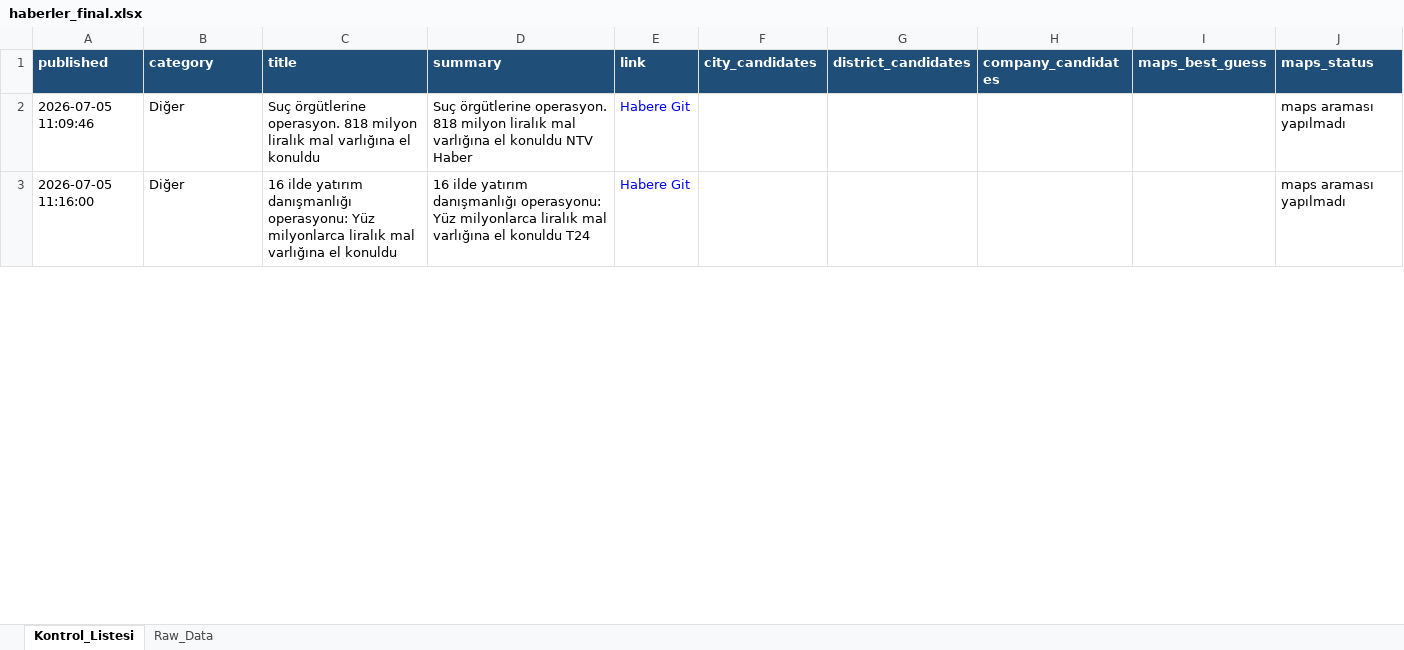
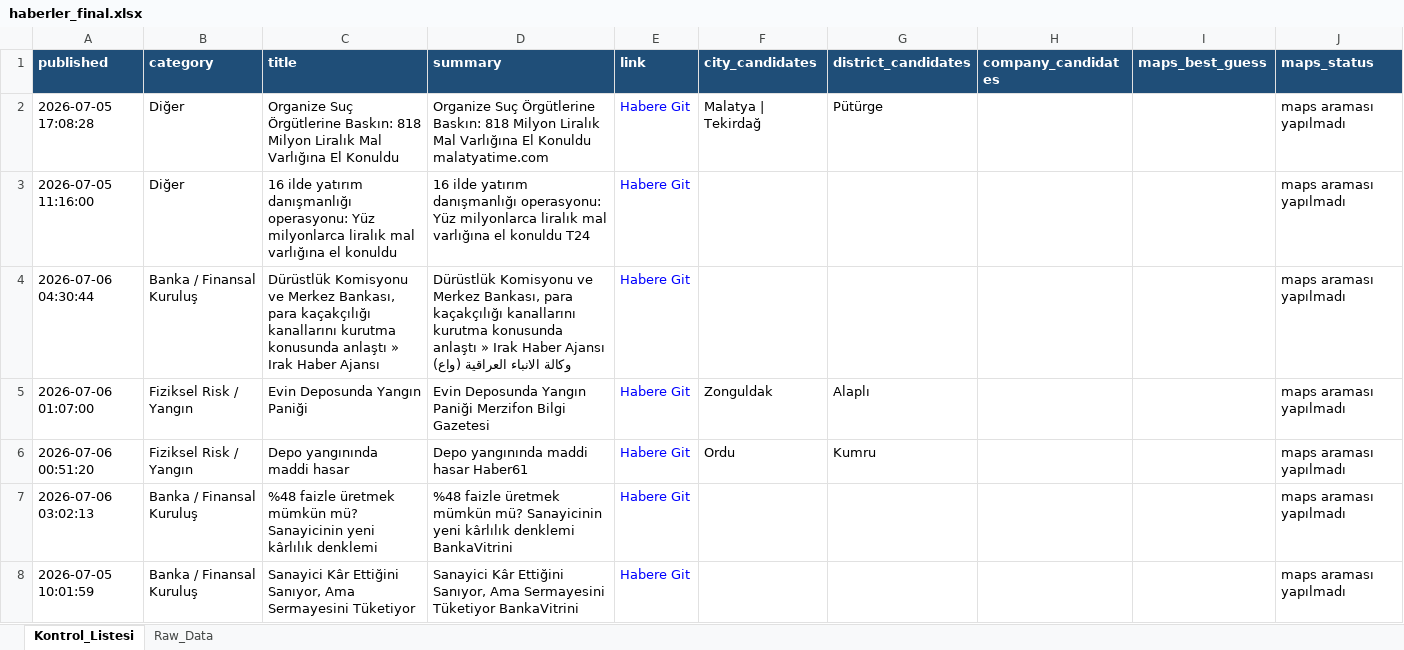
Before and after one commit to MuhammedMustafaSungur/haber-risk-monitor, an Excel workbook: data/haberler_final.xlsx, sheet Kontrol_Listesi, drawn as a sheet; only a part is shown; values as stored, in another font and other column widths than the file's, no borders; the diff covers the shown part only; the diff names each change by its address in the sheet, - before the commit and + after, or states it on an @@ line.

```diff
--- a/data/haberler_final.xlsx (sheet Kontrol_Listesi)
+++ b/data/haberler_final.xlsx (sheet Kontrol_Listesi)
-A2 (published): 2026-07-05 11:09:46
+A2 (published): 2026-07-05 17:08:28
-C2 (title): Suç örgütlerine operasyon. 818 milyon liralık mal varlığına el konuldu
+C2 (title): Organize Suç Örgütlerine Baskın: 818 Milyon Liralık Mal Varlığına El Konuldu
-D2 (summary): Suç örgütlerine operasyon. 818 milyon liralık mal varlığına el konuldu NTV Haber
+D2 (summary): Organize Suç Örgütlerine Baskın: 818 Milyon Liralık Mal Varlığına El Konuldu malatyatime.com
-F2 (city_candidates): (empty)
+F2 (city_candidates): Malatya | Tekirdağ
-G2 (district_candidates): (empty)
+G2 (district_candidates): Pütürge
+row 4: 2026-07-06 04:30:44 | Banka / Finansal Kuruluş | Dürüstlük Komisyonu ve Merkez Bankası, para kaçakçılığı kanallarını kurutma konusunda anlaştı » Irak Haber Ajansı | Dürüstlük Komisyonu ve Merkez Bankası, para kaçakçılığı kanallarını kurutma konusunda anlaştı » Irak Haber Ajansı وكالة الانباء العراقية (واع) | Habere Git |  |  |  |  | maps araması yapılmadı
+row 5: 2026-07-06 01:07:00 | Fiziksel Risk / Yangın | Evin Deposunda Yangın Paniği | Evin Deposunda Yangın Paniği Merzifon Bilgi Gazetesi | Habere Git | Zonguldak | Alaplı |  |  | maps araması yapılmadı
+row 6: 2026-07-06 00:51:20 | Fiziksel Risk / Yangın | Depo yangınında maddi hasar | Depo yangınında maddi hasar Haber61 | Habere Git | Ordu | Kumru |  |  | maps araması yapılmadı
+row 7: 2026-07-06 03:02:13 | Banka / Finansal Kuruluş | %48 faizle üretmek mümkün mü? Sanayicinin yeni kârlılık denklemi | %48 faizle üretmek mümkün mü? Sanayicinin yeni kârlılık denklemi BankaVitrini | Habere Git |  |  |  |  | maps araması yapılmadı
@@ row 9 moved to row 8: 2026-07-05 10:01:59 @@
```
Also changed, not shown: 9 added rows, 12 removed rows, 3 moved rows and 19 edited cells elsewhere in this sheet, sheet Raw_Data, 1 other file.
